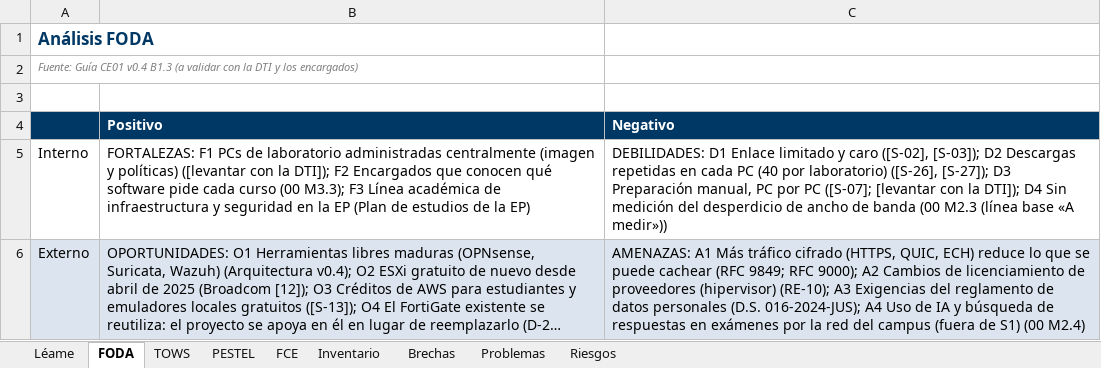
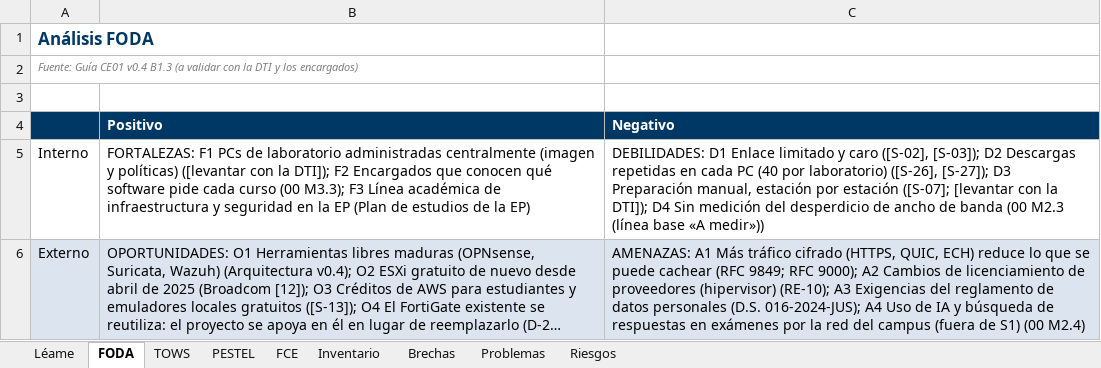
Before and after one commit to Nick-Saim-MJ/Project-Celeris, an Excel workbook: entregables/CE01/E1/Matrices_Diagnostico_E1.xlsx, sheet FODA, drawn as a sheet; long unchanged cells end in …; values as stored, in another font and other column widths than the file's, no borders; the diff names each change by its address in the sheet, - before the commit and + after, or states it on an @@ line.

```diff
--- a/entregables/CE01/E1/Matrices_Diagnostico_E1.xlsx (sheet FODA)
+++ b/entregables/CE01/E1/Matrices_Diagnostico_E1.xlsx (sheet FODA)
-C5 (Negativo): …Preparación manual, PC por PC ([S-07]; [levantar…
+C5 (Negativo): …Preparación manual, estación por estación ([S-07]; [levantar…
```
Also changed, not shown: sheet TOWS, sheet Problemas, sheet Brechas, 24 other files.
